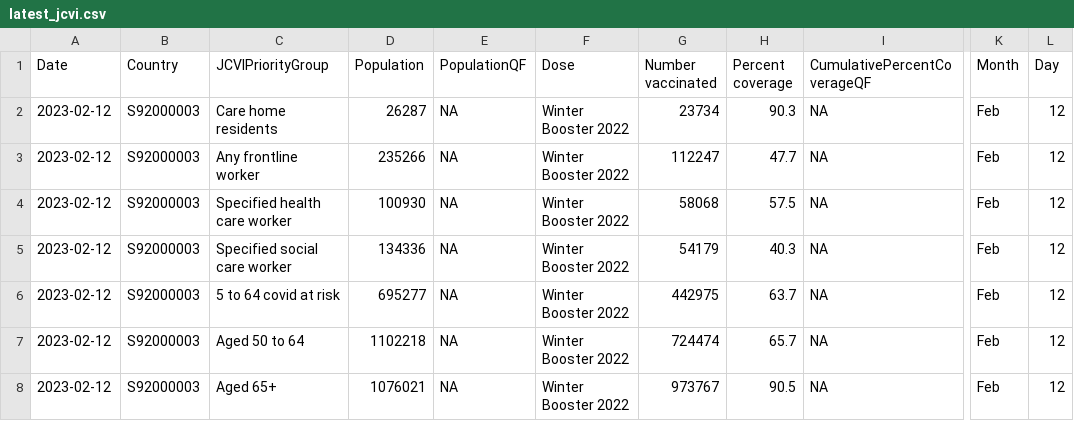
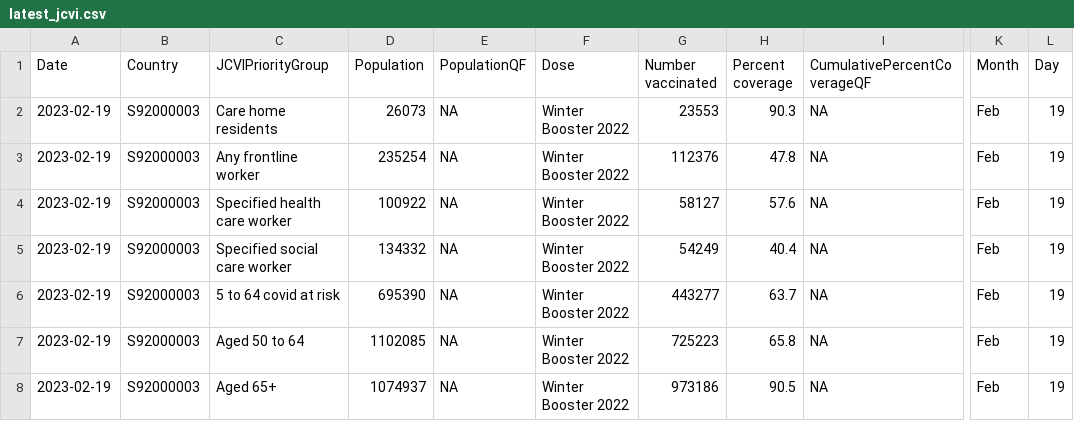
Before and after one commit to DCTdatateam/Covid-winter-booster-, a CSV file: data/latest_jcvi.csv, drawn as a sheet; only a part is shown, gaps mark what is left out; the diff names each change by its address in the sheet, - before the commit and + after, or states it on an @@ line.

```diff
--- a/data/latest_jcvi.csv
+++ b/data/latest_jcvi.csv
-A2:A8 (Date): 2023-02-12
+A2:A8 (Date): 2023-02-19
-D2 (Population): 26287
+D2 (Population): 26073
-G2 (Number vaccinated): 23734
+G2 (Number vaccinated): 23553
-L2:L8 (Day): 12
+L2:L8 (Day): 19
-D3 (Population): 235266
+D3 (Population): 235254
-G3 (Number vaccinated): 112247
+G3 (Number vaccinated): 112376
-H3 (Percent coverage): 47.7
+H3 (Percent coverage): 47.8
-D4 (Population): 100930
+D4 (Population): 100922
-G4 (Number vaccinated): 58068
+G4 (Number vaccinated): 58127
-H4 (Percent coverage): 57.5
+H4 (Percent coverage): 57.6
-D5 (Population): 134336
+D5 (Population): 134332
-G5 (Number vaccinated): 54179
+G5 (Number vaccinated): 54249
-H5 (Percent coverage): 40.3
+H5 (Percent coverage): 40.4
-D6 (Population): 695277
+D6 (Population): 695390
-G6 (Number vaccinated): 442975
+G6 (Number vaccinated): 443277
-D7 (Population): 1102218
+D7 (Population): 1102085
-G7 (Number vaccinated): 724474
+G7 (Number vaccinated): 725223
-H7 (Percent coverage): 65.7
+H7 (Percent coverage): 65.8
-D8 (Population): 1076021
+D8 (Population): 1074937
-G8 (Number vaccinated): 973767
+G8 (Number vaccinated): 973186
```
Also changed, not shown: data/total_boosted.csv, data/uptake_by_area_current.csv, 1 other file.
